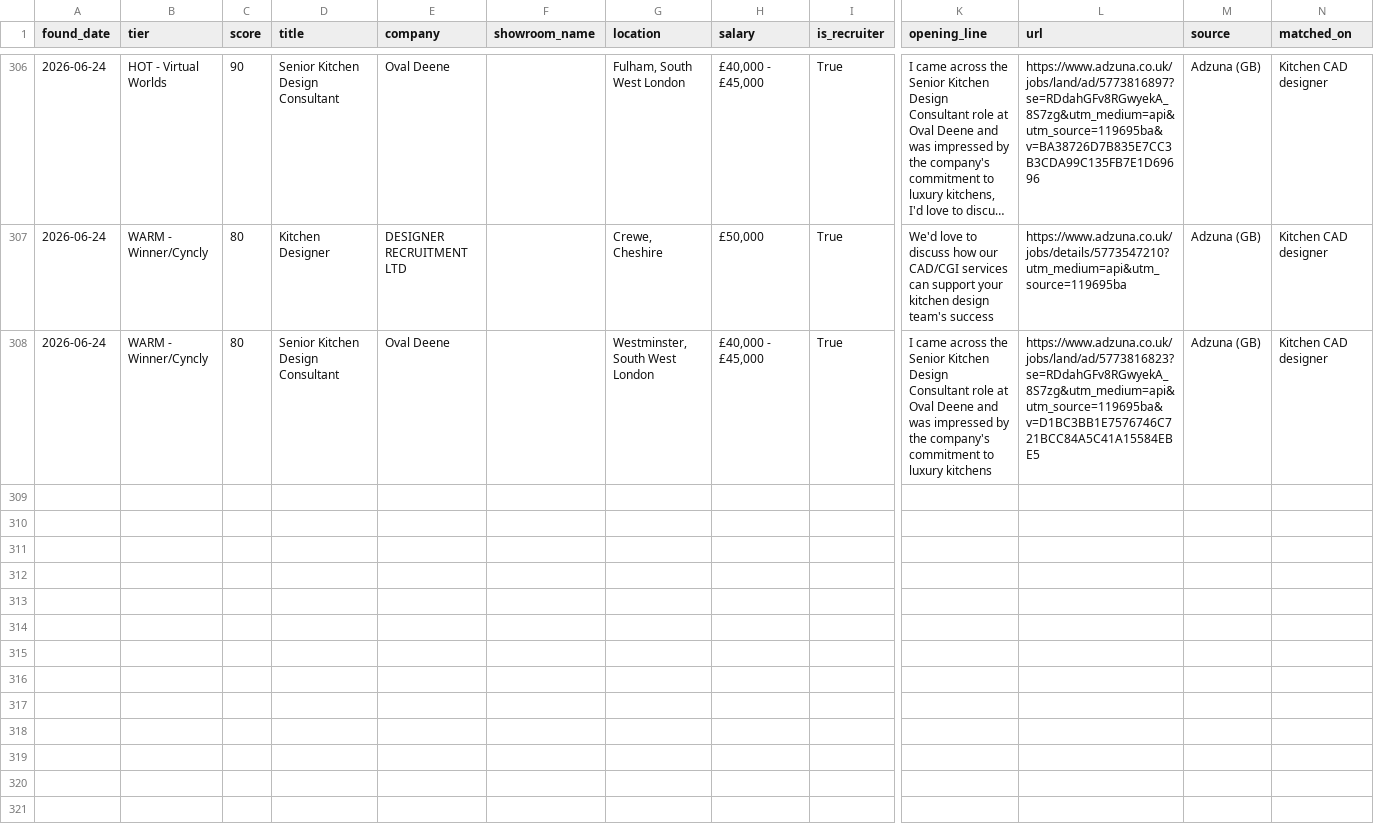
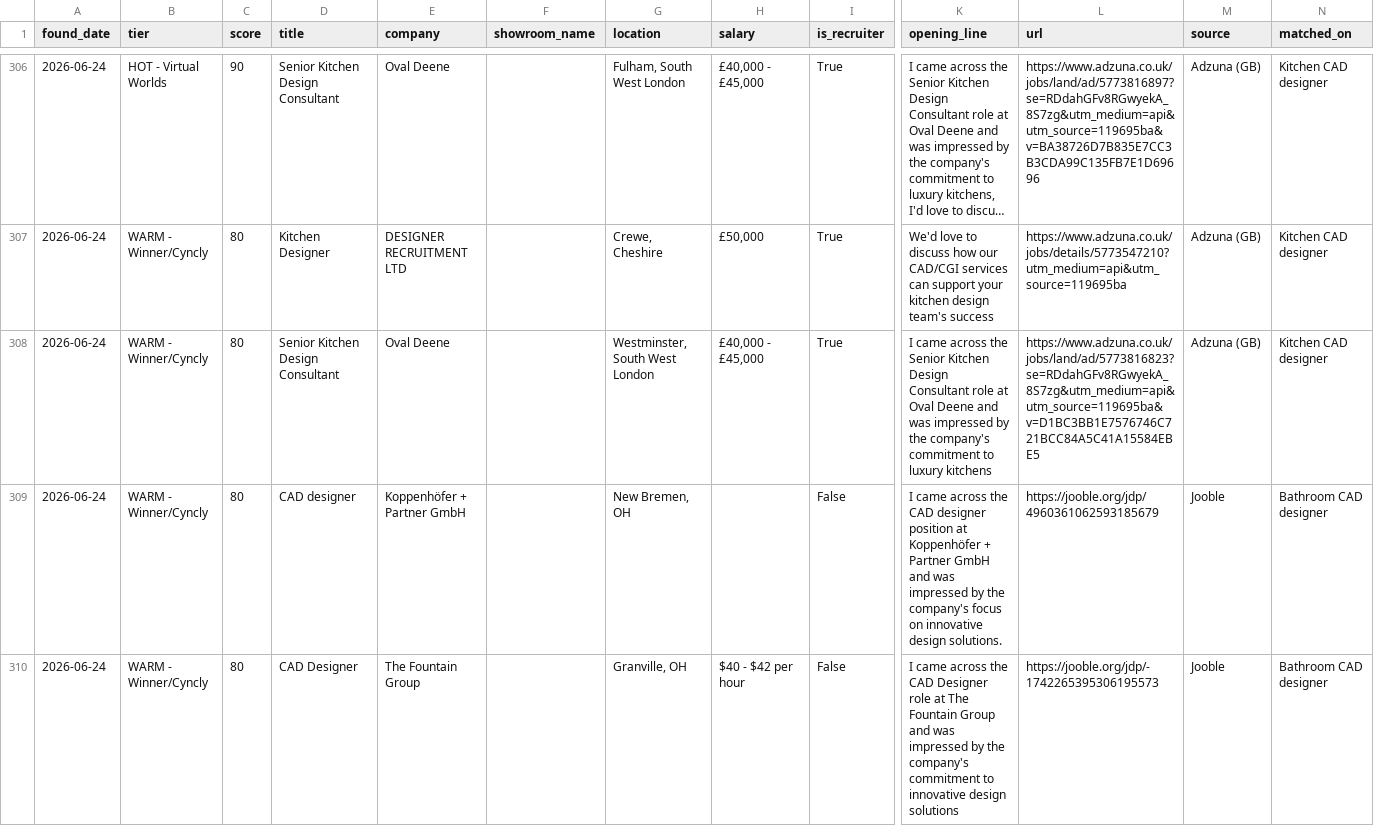
Before and after one commit to dhairyawork8141/Agent-Dashboard, a CSV file: vw-job-agent/state/new_jobs.csv, drawn as a sheet; only a part is shown, gaps mark what is left out; long unchanged cells end in …; rows hold the shown columns only; the diff covers the shown part only; the diff names each change by its address in the sheet, - before the commit and + after, or states it on an @@ line.

```diff
--- a/vw-job-agent/state/new_jobs.csv
+++ b/vw-job-agent/state/new_jobs.csv
+row 309: 2026-06-24 | WARM - Winner/Cyncly | 80 | CAD designer | Koppenhöfer + Partner GmbH |  | New Bremen, OH |  | False | I came across the CAD designer position at Koppenhöfer + Partner GmbH and was impressed by the company's focus on innovative design solutions. | https://jooble.org/jdp/4960361062593185679 | Jooble | Bathroom CAD designer
+row 310: 2026-06-24 | WARM - Winner/Cyncly | 80 | CAD Designer | The Fountain Group |  | Granville, OH | $40 - $42 per hour | False | I came across the CAD Designer role at The Fountain Group and was impressed by the company's commitment to innovative design solutions | https://jooble.org/jdp/-1742265395306195573 | Jooble | Bathroom CAD designer
```
Also changed, not shown: 2 added rows elsewhere in this file, 1 other file.
